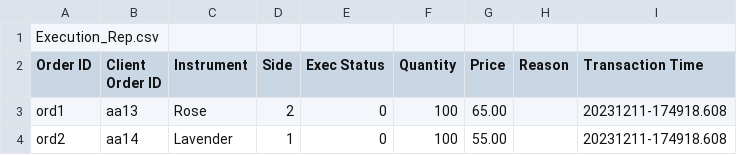
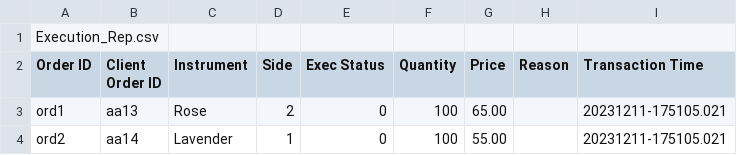
Before and after one commit to BanulaKumarage/Flower-Exchange, a CSV file: results/1-execution_rep.csv, drawn as a sheet.

```diff
--- a/results/1-execution_rep.csv
+++ b/results/1-execution_rep.csv
@@ -2,3 +2,3 @@ Execution_Rep.csv
 Order ID,Client Order ID,Instrument,Side,Exec Status,Quantity,Price,Reason,Transaction Time
-ord1,aa13,Rose,2,0,100,65.00,,20231211-174918.608
-ord2,aa14,Lavender,1,0,100,55.00,,20231211-174918.608
+ord1,aa13,Rose,2,0,100,65.00,,20231211-175105.021
+ord2,aa14,Lavender,1,0,100,55.00,,20231211-175105.021
```
Also changed, not shown: results/2-execution_rep.csv, results/3-execution_rep.csv, 4 other files.
